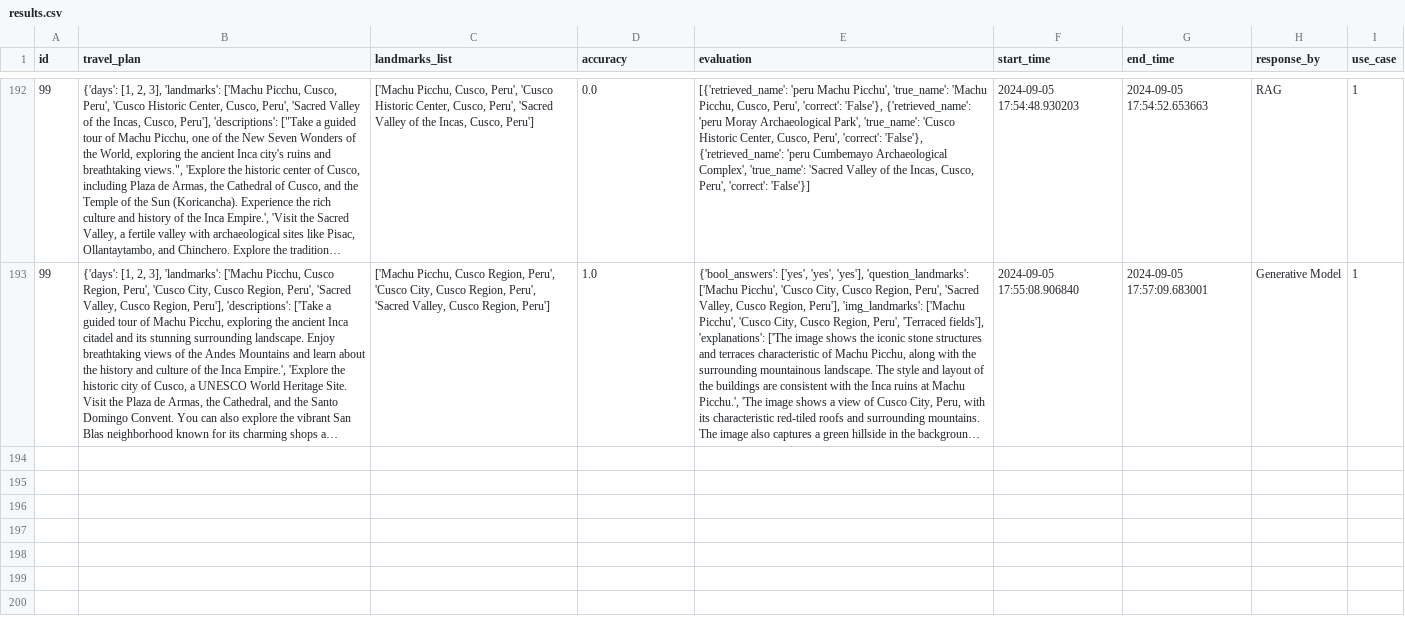
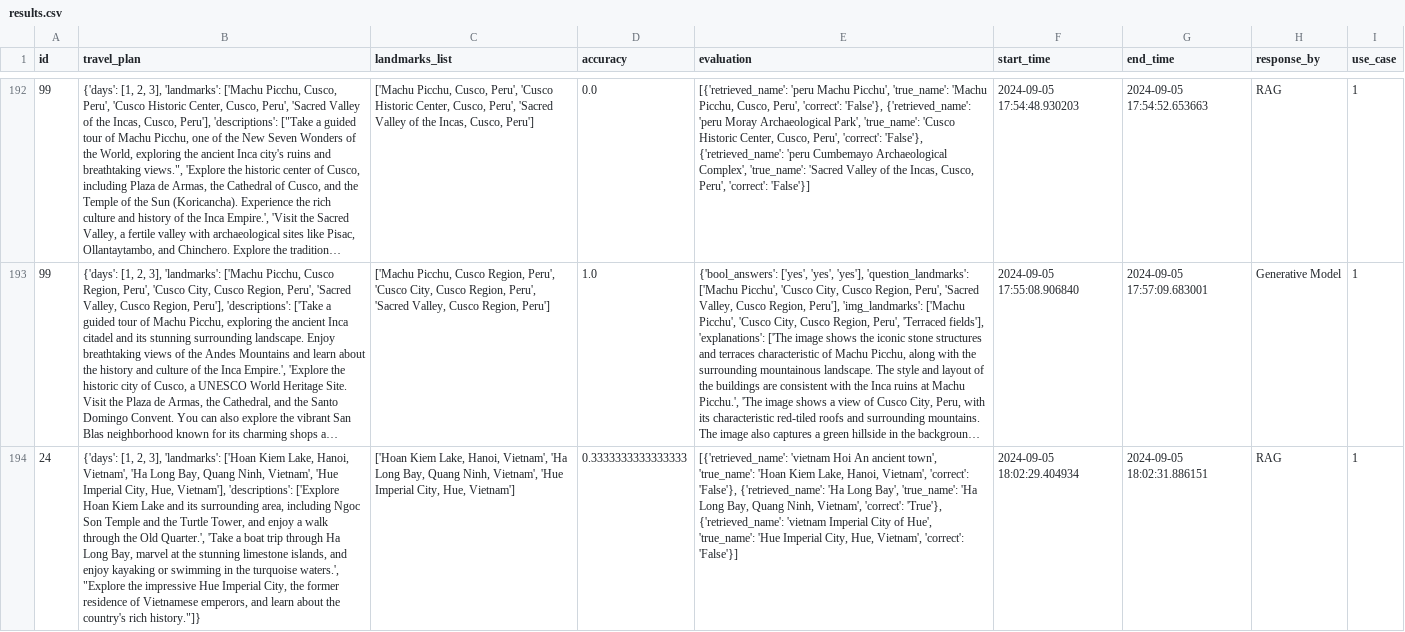
Before and after one commit to michael-fishman/TravelRAG, a CSV file: src/eval_results/UseCase1_travel_plans/results.csv, drawn as a sheet; only a part is shown, gaps mark what is left out; long unchanged cells end in …; the diff covers the shown part only; the diff names each change by its address in the sheet, - before the commit and + after, or states it on an @@ line.

```diff
--- a/src/eval_results/UseCase1_travel_plans/results.csv
+++ b/src/eval_results/UseCase1_travel_plans/results.csv
+row 194: 24 | {'days': [1, 2, 3], 'landmarks': ['Hoan Kiem Lake, Hanoi, Vietnam', 'Ha Long Bay, Quang Ninh, Vietnam', 'Hue Imperial City, Hue, Vietnam'], 'descriptions': ['Explore Hoan Kiem Lake and its surrounding area, including Ngoc Son Temple and the Turtle Tower, and enjoy a walk through the Old Quarter.', 'Take a boat trip through Ha Long Bay, marvel at the stunning limestone islands, and enjoy kayaking or swimming in the turquoise waters.', "Explore the impressive Hue Imperial City, the former residence of Vietnamese emperors, and learn about the country's rich history."]} | ['Hoan Kiem Lake, Hanoi, Vietnam', 'Ha Long Bay, Quang Ninh, Vietnam', 'Hue Imperial City, Hue, Vietnam'] | 0.3333333333333333 | [{'retrieved_name': 'vietnam Hoi An ancient town', 'true_name': 'Hoan Kiem Lake, Hanoi, Vietnam', 'correct': 'False'}, {'retrieved_name': 'Ha Long Bay', 'true_name': 'Ha Long Bay, Quang Ninh, Vietnam', 'correct': 'True'}, {'retrieved_name': 'vietnam Imperial City of Hue', 'true_name': 'Hue Imperial City, Hue, Vietnam', 'correct': 'False'}] | 2024-09-05 18:02:29.404934 | 2024-09-05 18:02:31.886151 | RAG | 1
```
Also changed, not shown: 1 added row elsewhere in this file, 3 other files.
